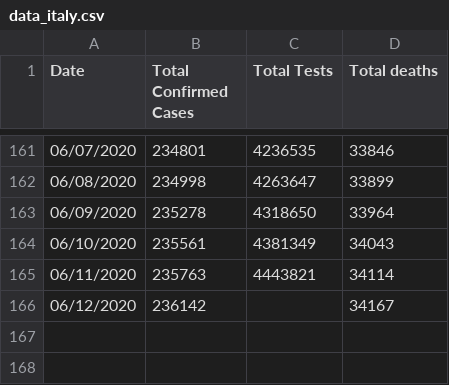
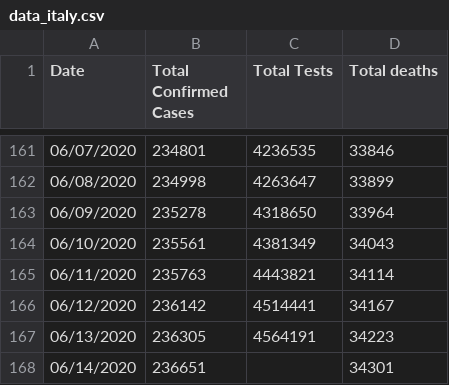
Before and after one commit to ideascol/covid19, a CSV file: data/data_italy.csv, drawn as a sheet; only a part is shown, gaps mark what is left out.

```diff
--- a/data/data_italy.csv
+++ b/data/data_italy.csv
@@ -165,2 +165,4 @@ Date,Total Confirmed Cases,Total Tests,Total deaths
 06/11/2020,235763,4443821,34114
-06/12/2020,236142,,34167
+06/12/2020,236142,4514441,34167
+06/13/2020,236305,4564191,34223
+06/14/2020,236651,,34301
```
Also changed, not shown: data/data_200day_confirmed_cases_countries.csv, data/data_million_confirmed_cases_countries.csv, 9 other files.
